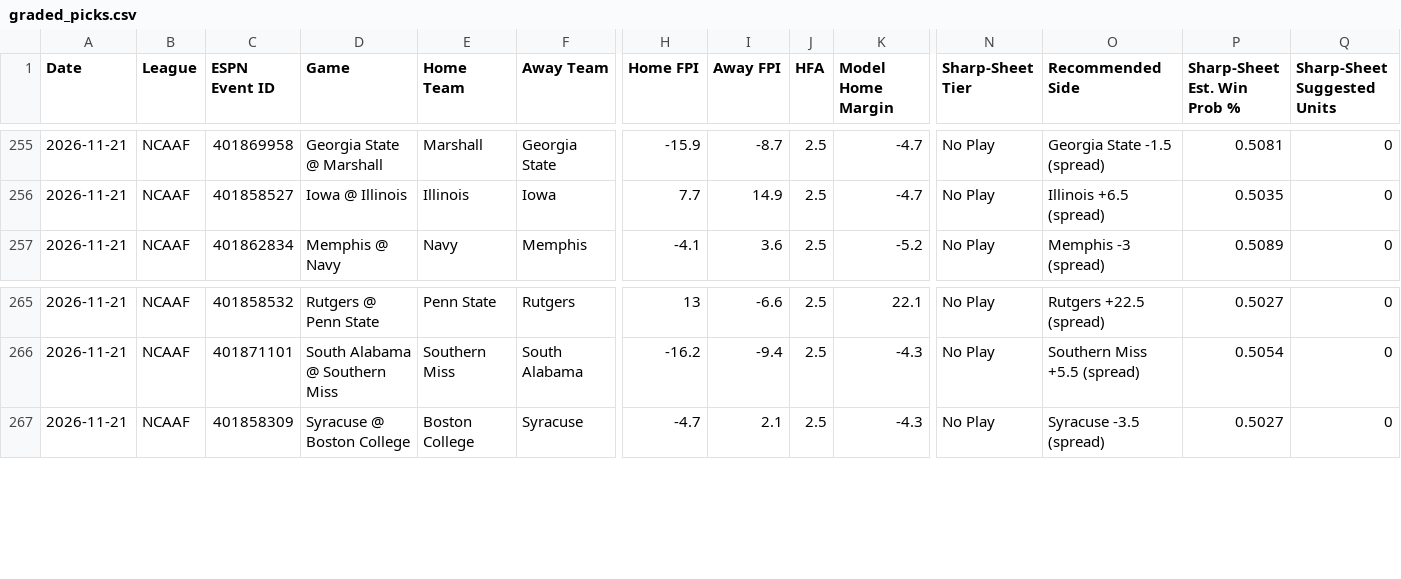
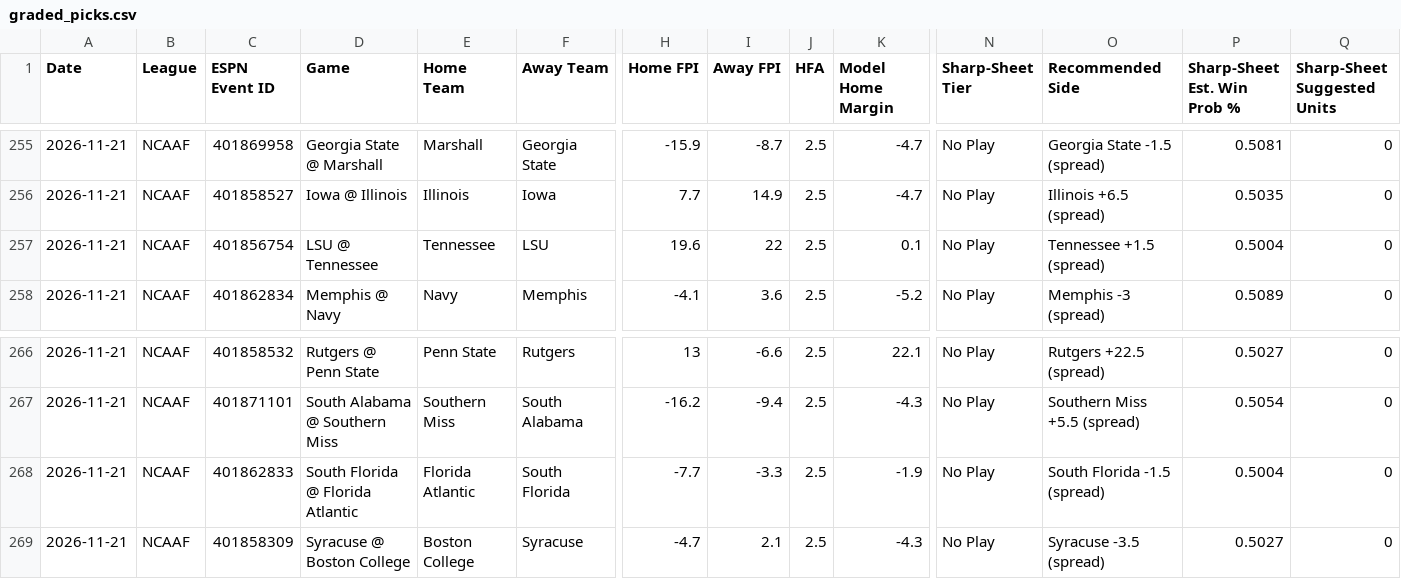
Before and after one commit to Fluff421/custom-claude-skills, a CSV file: signal-desk/data/graded_picks.csv, drawn as a sheet; only a part is shown, gaps mark what is left out; rows hold the shown columns only; the diff names each change by its address in the sheet, - before the commit and + after, or states it on an @@ line.

Commit message:
Signal Desk snapshot 2026-11-22 (auto, readiness checked)
Co-authored-by: Perplexity <noreply@perplexity.ai>

```diff
--- a/signal-desk/data/graded_picks.csv
+++ b/signal-desk/data/graded_picks.csv
+row 257: 2026-11-21 | NCAAF | 401856754 | LSU @ Tennessee | Tennessee | LSU | 19.6 | 22 | 2.5 | 0.1 | No Play | Tennessee +1.5 (spread) | 0.5004 | 0
+row 268: 2026-11-21 | NCAAF | 401862833 | South Florida @ Florida Atlantic | Florida Atlantic | South Florida | -7.7 | -3.3 | 2.5 | -1.9 | No Play | South Florida -1.5 (spread) | 0.5004 | 0
```
Also changed, not shown: signal-desk/intelligence/learning_state.csv, signal-desk/intelligence/markets/lines_log.csv, 15 other files.
